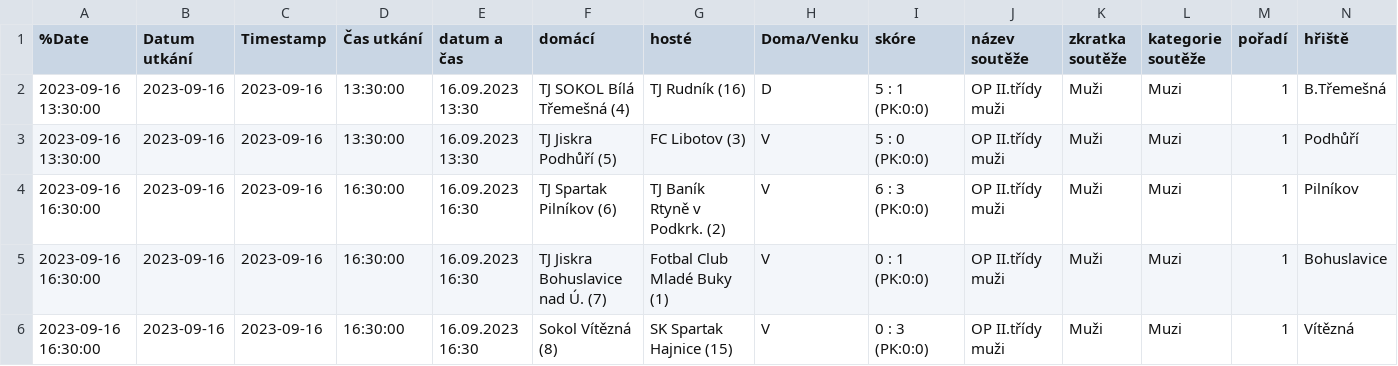
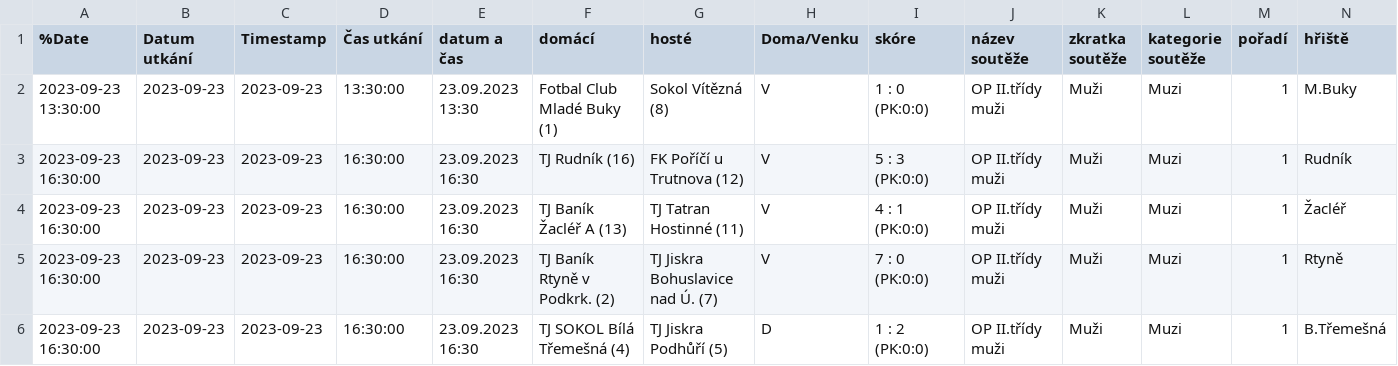
Before and after one commit to MustafaHadzi/bt_matches, a CSV file: utkani_Muzi.csv, drawn as a sheet; only a part is shown; removed rows and columns are numbered as before the commit, all else as after; rows hold the shown columns only; the diff covers the shown part only; the diff names each change by its address in the sheet, - before the commit and + after, or states it on an @@ line.

Commit message:
Committing file utkani_Muzi.csv

```diff
--- a/utkani_Muzi.csv
+++ b/utkani_Muzi.csv
-row 2: 2023-09-16 13:30:00 | 2023-09-16 | 2023-09-16 | 13:30:00 | 16.09.2023 13:30 | TJ SOKOL Bílá Třemešná (4) | TJ Rudník (16) | D | 5 : 1 (PK:0:0) | OP II.třídy muži | Muži | Muzi | 1 | B.Třemešná
-A2 (%Date): 2023-09-16 13:30:00
+A2 (%Date): 2023-09-23 13:30:00
-B2:B5 (Datum utkání): 2023-09-16
+B2:B5 (Datum utkání): 2023-09-23
-C2:C5 (Timestamp): 2023-09-16
+C2:C5 (Timestamp): 2023-09-23
-E2 (datum a čas): 16.09.2023 13:30
+E2 (datum a čas): 23.09.2023 13:30
-F2 (domácí): TJ Jiskra Podhůří (5)
+F2 (domácí): Fotbal Club Mladé Buky (1)
-G2 (hosté): FC Libotov (3)
+G2 (hosté): Sokol Vítězná (8)
-I2 (skóre): 5 : 0 (PK:0:0)
+I2 (skóre): 1 : 0 (PK:0:0)
-N2 (hřiště): Podhůří
+N2 (hřiště): M.Buky
-A3:A5 (%Date): 2023-09-16 16:30:00
+A3:A5 (%Date): 2023-09-23 16:30:00
-E3:E5 (datum a čas): 16.09.2023 16:30
+E3:E5 (datum a čas): 23.09.2023 16:30
-F3 (domácí): TJ Spartak Pilníkov (6)
+F3 (domácí): TJ Rudník (16)
-G3 (hosté): TJ Baník Rtyně v Podkrk. (2)
+G3 (hosté): FK Poříčí u Trutnova (12)
-I3 (skóre): 6 : 3 (PK:0:0)
+I3 (skóre): 5 : 3 (PK:0:0)
-N3 (hřiště): Pilníkov
+N3 (hřiště): Rudník
-F4 (domácí): TJ Jiskra Bohuslavice nad Ú. (7)
+F4 (domácí): TJ Baník Žacléř A (13)
-G4 (hosté): Fotbal Club Mladé Buky (1)
+G4 (hosté): TJ Tatran Hostinné (11)
-I4 (skóre): 0 : 1 (PK:0:0)
+I4 (skóre): 4 : 1 (PK:0:0)
-N4 (hřiště): Bohuslavice
+N4 (hřiště): Žacléř
-F5 (domácí): Sokol Vítězná (8)
+F5 (domácí): TJ Baník Rtyně v Podkrk. (2)
-G5 (hosté): SK Spartak Hajnice (15)
+G5 (hosté): TJ Jiskra Bohuslavice nad Ú. (7)
-I5 (skóre): 0 : 3 (PK:0:0)
+I5 (skóre): 7 : 0 (PK:0:0)
-N5 (hřiště): Vítězná
+N5 (hřiště): Rtyně
+row 6: 2023-09-23 16:30:00 | 2023-09-23 | 2023-09-23 | 16:30:00 | 23.09.2023 16:30 | TJ SOKOL Bílá Třemešná (4) | TJ Jiskra Podhůří (5) | D | 1 : 2 (PK:0:0) | OP II.třídy muži | Muži | Muzi | 1 | B.Třemešná
```
Also changed, not shown: 26 edited cells elsewhere in this file.
